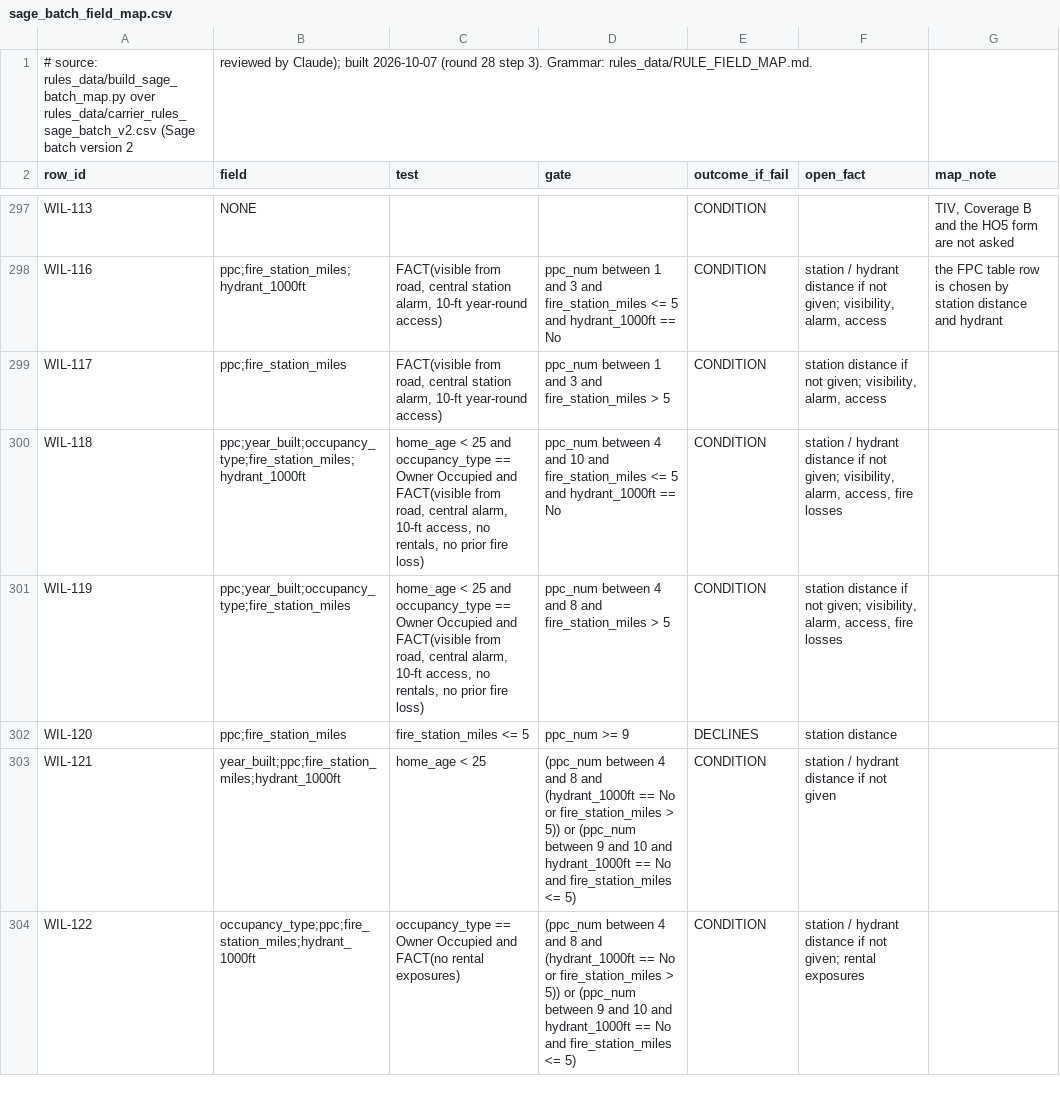
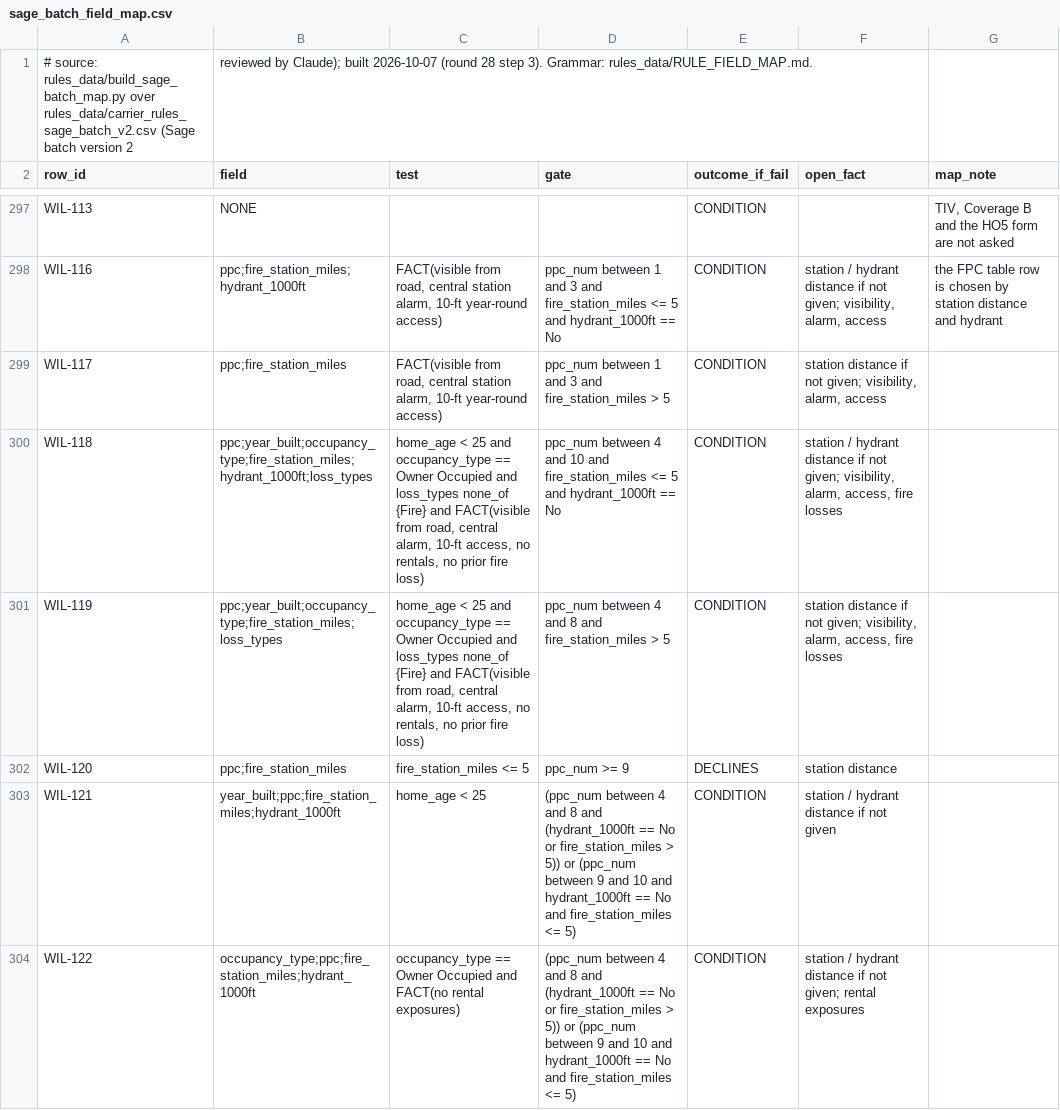
Before and after one commit to LiamNguyenLM/carrier-eligibility-tool, a CSV file: rules_data/sage_batch_field_map.csv, drawn as a sheet; only a part is shown, gaps mark what is left out; the diff covers the shown part only.

```diff
--- a/rules_data/sage_batch_field_map.csv
+++ b/rules_data/sage_batch_field_map.csv
@@ -299,4 +299,4 @@ WIL-116,ppc;fire_station_miles;hydrant_1000ft,"FACT(visible from road, central s
 WIL-117,ppc;fire_station_miles,"FACT(visible from road, central station alarm, 10-ft year-round access)",ppc_num between 1 and 3 and fire_station_miles > 5,CONDITION,"station distance if not given; visibility, alarm, access",
-WIL-118,ppc;year_built;occupancy_type;fire_station_miles;hydrant_1000ft,"home_age < 25 and occupancy_type == Owner Occupied and FACT(visible from road, central alarm, 10-ft access, no rentals, no prior fire loss)",ppc_num between 4 and 10 and fire_station_miles <= 5 and hydrant_1000ft == No,CONDITION,"station / hydrant distance if not given; visibility, alarm, access, fire losses",
-WIL-119,ppc;year_built;occupancy_type;fire_station_miles,"home_age < 25 and occupancy_type == Owner Occupied and FACT(visible from road, central alarm, 10-ft access, no rentals, no prior fire loss)",ppc_num between 4 and 8 and fire_station_miles > 5,CONDITION,"station distance if not given; visibility, alarm, access, fire losses",
+WIL-118,ppc;year_built;occupancy_type;fire_station_miles;hydrant_1000ft;loss_types,"home_age < 25 and occupancy_type == Owner Occupied and loss_types none_of {Fire} and FACT(visible from road, central alarm, 10-ft access, no rentals, no prior fire loss)",ppc_num between 4 and 10 and fire_station_miles <= 5 and hydrant_1000ft == No,CONDITION,"station / hydrant distance if not given; visibility, alarm, access, fire losses",
+WIL-119,ppc;year_built;occupancy_type;fire_station_miles;loss_types,"home_age < 25 and occupancy_type == Owner Occupied and loss_types none_of {Fire} and FACT(visible from road, central alarm, 10-ft access, no rentals, no prior fire loss)",ppc_num between 4 and 8 and fire_station_miles > 5,CONDITION,"station distance if not given; visibility, alarm, access, fire losses",
 WIL-120,ppc;fire_station_miles,fire_station_miles <= 5,ppc_num >= 9,DECLINES,station distance,
```
Also changed, not shown: 14 edited cells elsewhere in this file, rules_data/occidental_field_map.csv, rules_data/remaining_batch_field_map.csv, 9 other files.
